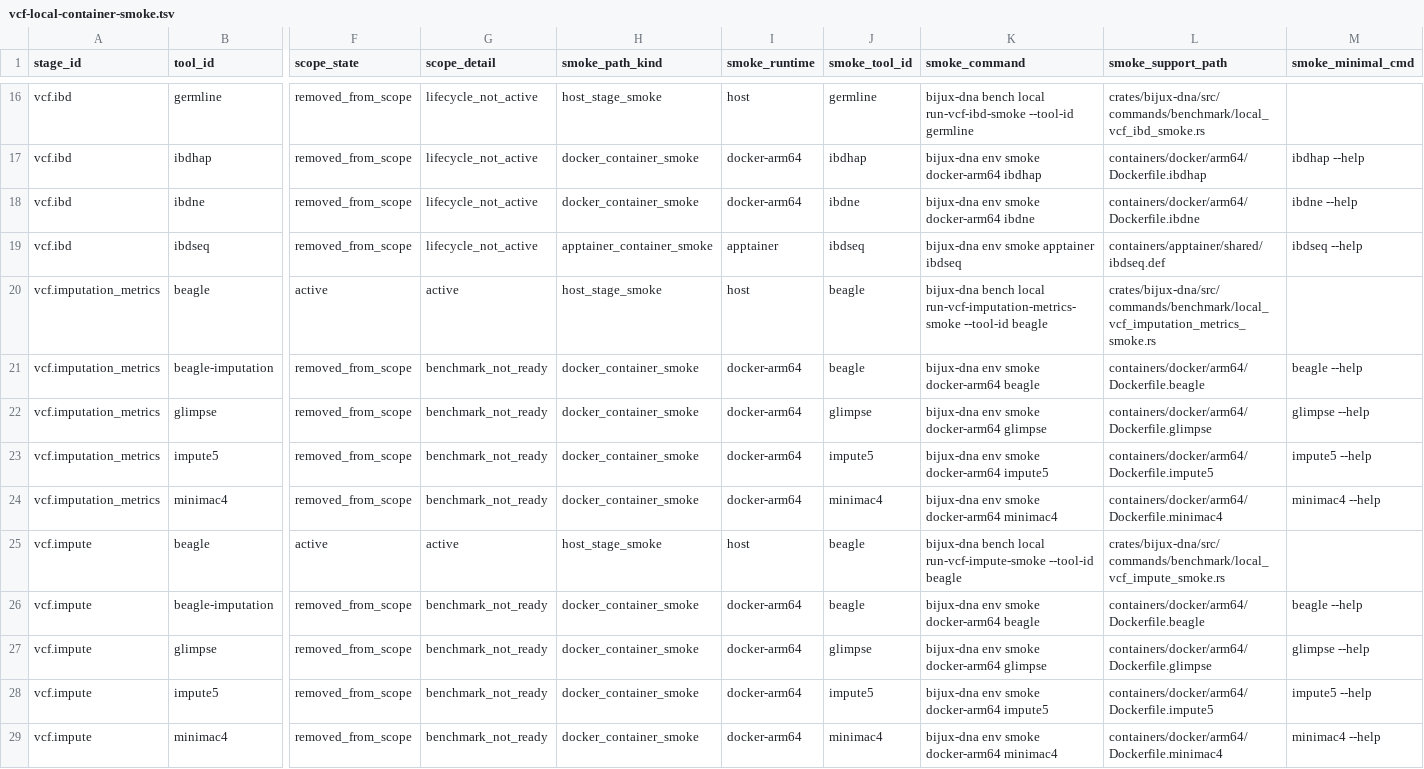
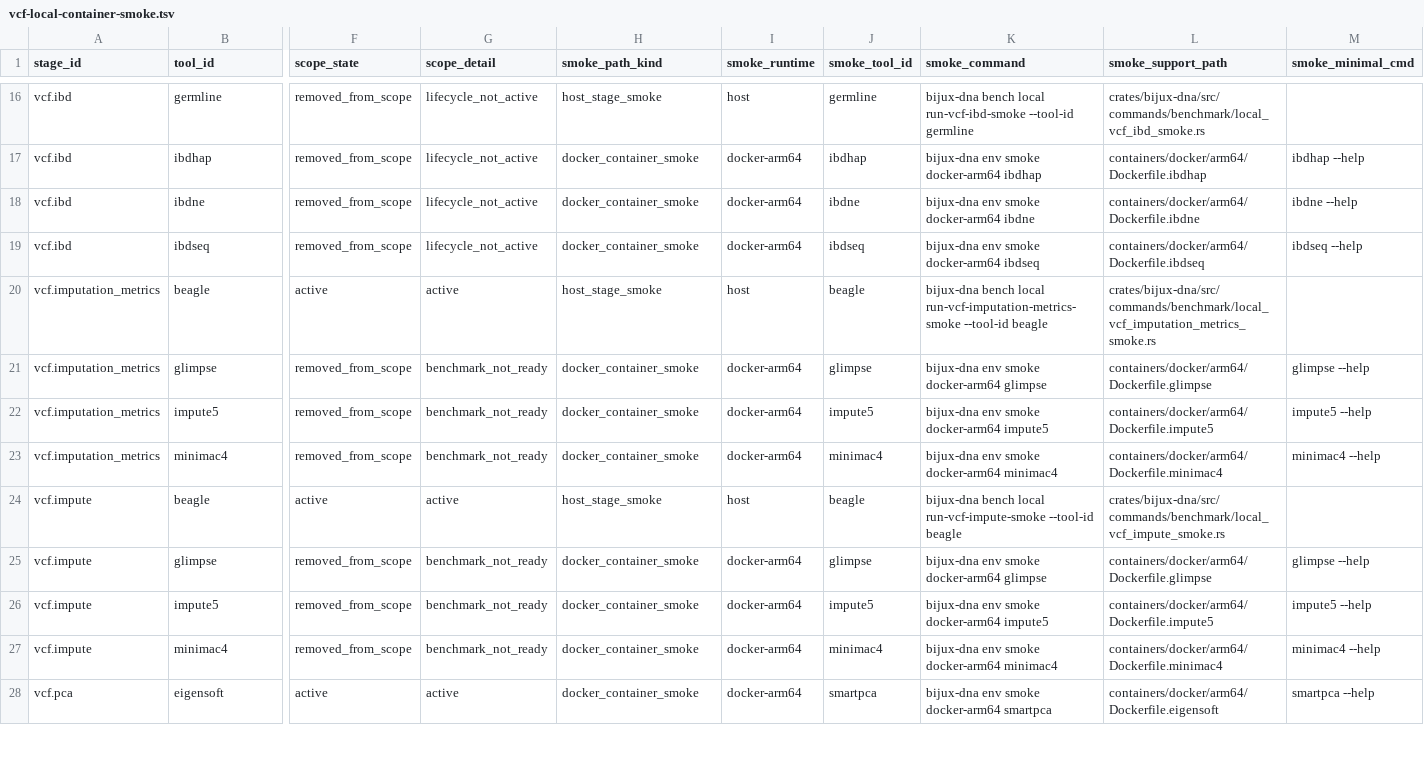
Before and after one commit to bijux/bijux-genomics, a TSV file: benchmarks/readiness/vcf/vcf-local-container-smoke.tsv, drawn as a sheet; only a part is shown, gaps mark what is left out; the shorter side is filled out with more unchanged rows; rows hold the shown columns only; the diff names each change by its address in the sheet, - before the commit and + after, or states it on an @@ line.

Commit message:
fix(vcf-readiness): remove duplicate beagle imputation alias

```diff
--- a/benchmarks/readiness/vcf/vcf-local-container-smoke.tsv
+++ b/benchmarks/readiness/vcf/vcf-local-container-smoke.tsv
-H19 (smoke_path_kind): apptainer_container_smoke
+H19 (smoke_path_kind): docker_container_smoke
-I19 (smoke_runtime): apptainer
+I19 (smoke_runtime): docker-arm64
-K19 (smoke_command): bijux-dna env smoke apptainer ibdseq
+K19 (smoke_command): bijux-dna env smoke docker-arm64 ibdseq
-L19 (smoke_support_path): containers/apptainer/shared/ibdseq.def
+L19 (smoke_support_path): containers/docker/arm64/Dockerfile.ibdseq
-row 21: vcf.imputation_metrics | beagle-imputation | removed_from_scope | benchmark_not_ready | docker_container_smoke | docker-arm64 | beagle | bijux-dna env smoke docker-arm64 beagle | containers/docker/arm64/Dockerfile.beagle | beagle --help
-row 26: vcf.impute | beagle-imputation | removed_from_scope | benchmark_not_ready | docker_container_smoke | docker-arm64 | beagle | bijux-dna env smoke docker-arm64 beagle | containers/docker/arm64/Dockerfile.beagle | beagle --help
```
Also changed, not shown: benchmarks/readiness/vcf-orphan-tools.tsv, benchmarks/readiness/vcf-undercovered-stages.tsv, 18 other files.
